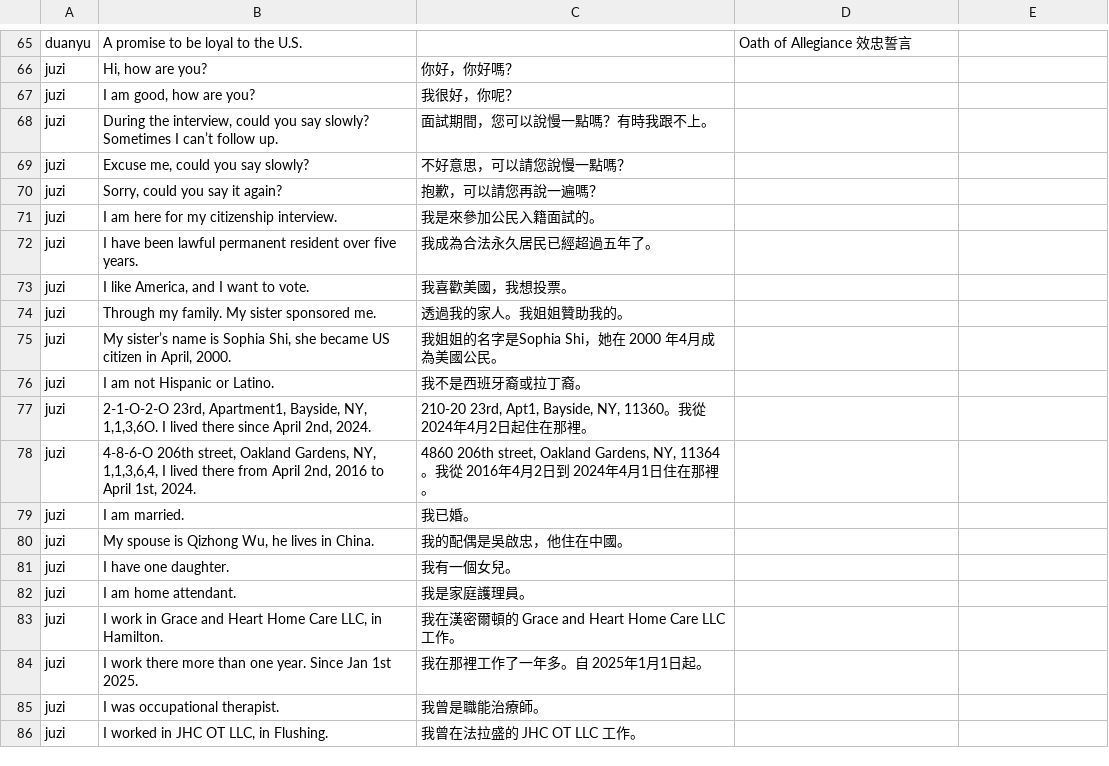
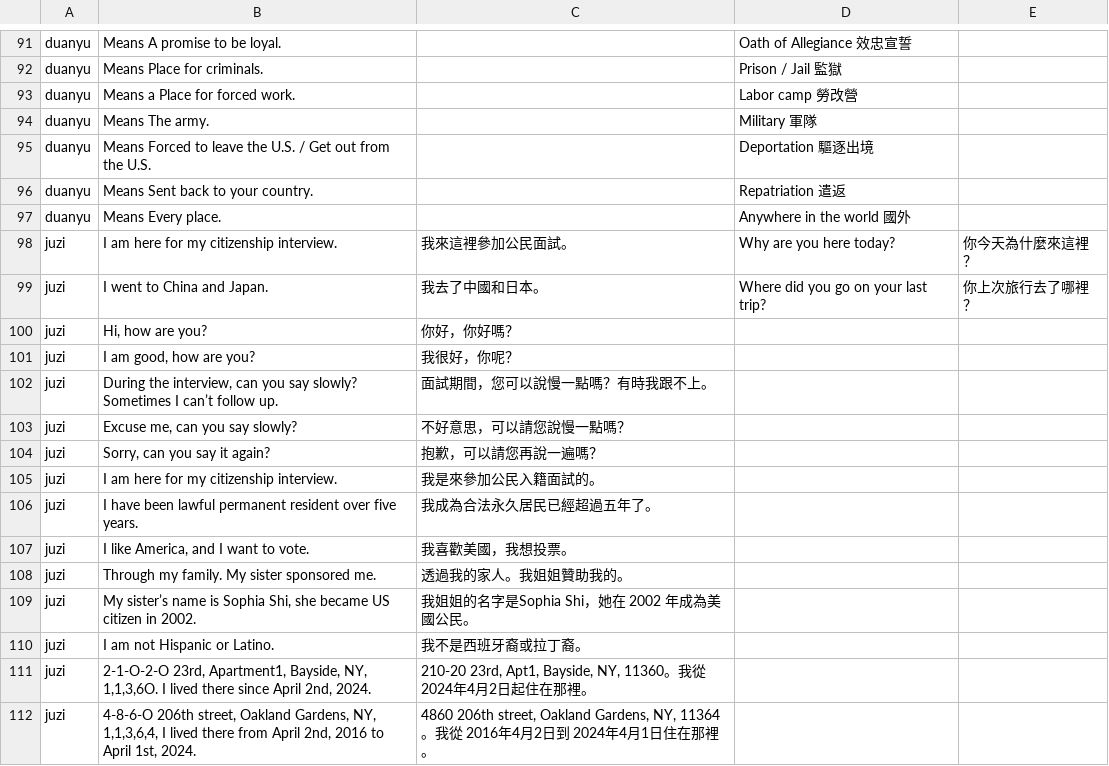
Before and after one commit to designer5525/vocabulary, a CSV file: gendu.csv, drawn as a sheet; only a part is shown, gaps mark what is left out; the shorter side is filled out with more unchanged rows; addresses are those after the commit; the diff covers the shown part only; the diff names each change by its address in the sheet, - before the commit and + after, or states it on an @@ line.

```diff
--- a/gendu.csv
+++ b/gendu.csv
-B91: A promise to be loyal to the U.S.
+B91: Means A promise to be loyal.
-D91: Oath of Allegiance 效忠誓言
+D91: Oath of Allegiance 效忠宣誓
+row 92: duanyu | Means Place for criminals. |  | Prison / Jail 監獄
+row 93: duanyu | Means a Place for forced work. |  | Labor camp 勞改營
+row 94: duanyu | Means The army. |  | Military 軍隊
+row 95: duanyu | Means Forced to leave the U.S. / Get out from the U.S. |  | Deportation 驅逐出境
+row 96: duanyu | Means Sent back to your country. |  | Repatriation 遣返
+row 97: duanyu | Means Every place. |  | Anywhere in the world 國外
+row 98: juzi | I am here for my citizenship interview. | 我來這裡參加公民面試。 | Why are you here today? | 你今天為什麼來這裡？
+row 99: juzi | I went to China and Japan. | 我去了中國和日本。 | Where did you go on your last trip? | 你上次旅行去了哪裡？
-B102: …the interview, could you say…
+B102: …the interview, can you say…
-B103: Excuse me, could you say slowly?
+B103: Excuse me, can you say slowly?
-B104: Sorry, could you say it again?
+B104: Sorry, can you say it again?
-B109: …citizen in April, 2000.
+B109: …citizen in 2002.
-C109: 我姐姐的名字是Sophia Shi，她在 2000 年4月成為美國公民。
+C109: 我姐姐的名字是Sophia Shi，她在 2002 年成為美國公民。
```
Also changed, not shown: 39 added rows, 13 removed rows and 9 edited cells elsewhere in this file.
